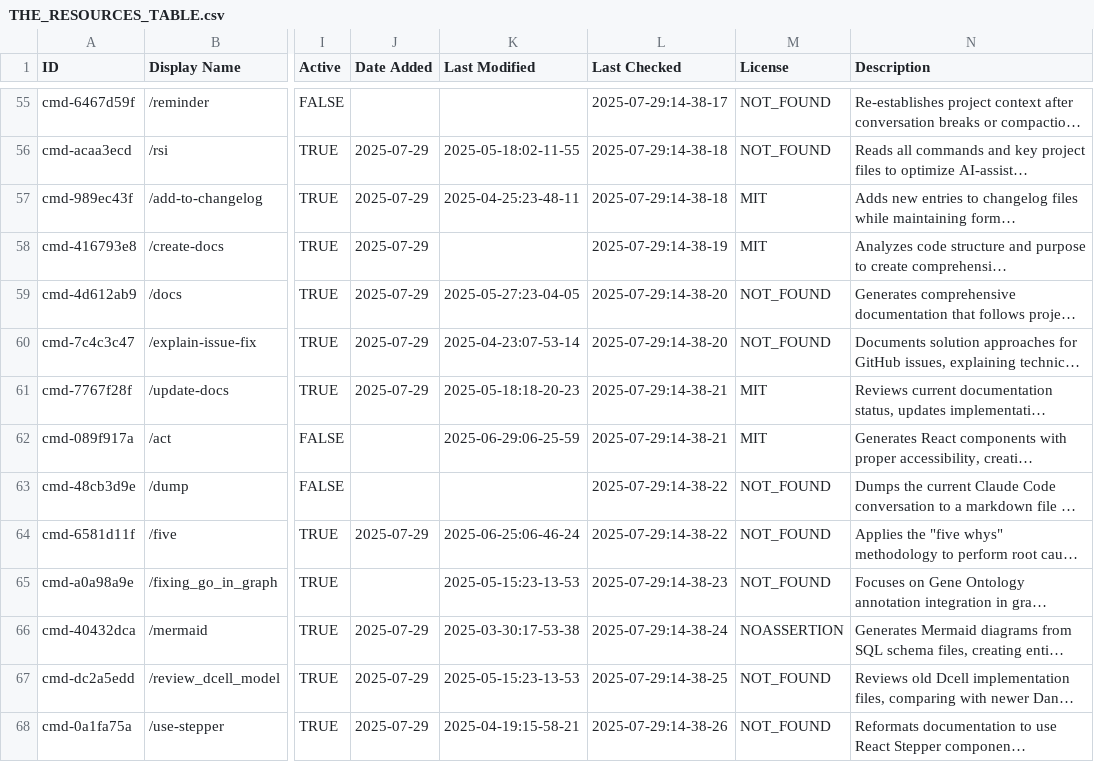
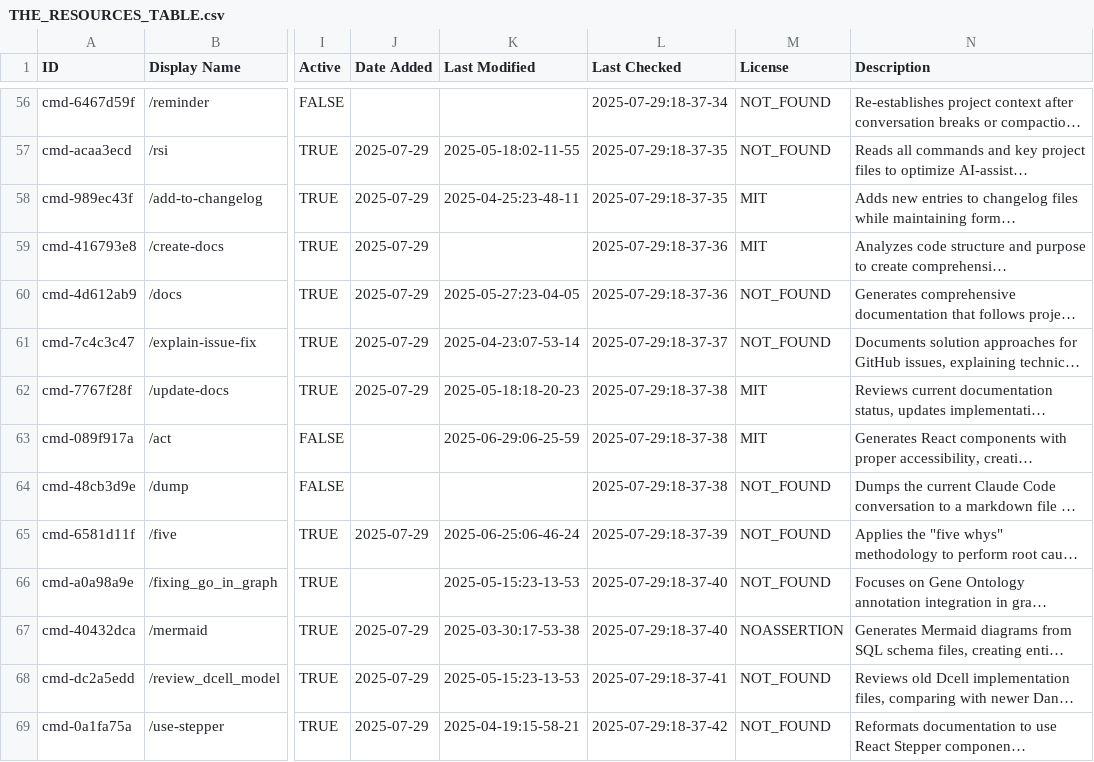
Before and after one commit to xianyu110/awesome-claude-code-zh, a CSV file: THE_RESOURCES_TABLE.csv, drawn as a sheet; only a part is shown, gaps mark what is left out; long unchanged cells end in …; addresses are those after the commit; the diff covers the shown part only; the diff names each change by its address in the sheet, - before the commit and + after, or states it on an @@ line.

```diff
--- a/THE_RESOURCES_TABLE.csv
+++ b/THE_RESOURCES_TABLE.csv
-L56 (Last Checked): 2025-07-29:14-38-17
+L56 (Last Checked): 2025-07-29:18-37-34
-L57:L58 (Last Checked): 2025-07-29:14-38-18
+L57:L58 (Last Checked): 2025-07-29:18-37-35
-L59 (Last Checked): 2025-07-29:14-38-19
+L59 (Last Checked): 2025-07-29:18-37-36
-L60 (Last Checked): 2025-07-29:14-38-20
+L60 (Last Checked): 2025-07-29:18-37-36
-L61 (Last Checked): 2025-07-29:14-38-20
+L61 (Last Checked): 2025-07-29:18-37-37
-L62:L63 (Last Checked): 2025-07-29:14-38-21
+L62:L63 (Last Checked): 2025-07-29:18-37-38
-L64 (Last Checked): 2025-07-29:14-38-22
+L64 (Last Checked): 2025-07-29:18-37-38
-L65 (Last Checked): 2025-07-29:14-38-22
+L65 (Last Checked): 2025-07-29:18-37-39
-L66 (Last Checked): 2025-07-29:14-38-23
+L66 (Last Checked): 2025-07-29:18-37-40
-L67 (Last Checked): 2025-07-29:14-38-24
+L67 (Last Checked): 2025-07-29:18-37-40
-L68 (Last Checked): 2025-07-29:14-38-25
+L68 (Last Checked): 2025-07-29:18-37-41
-L69 (Last Checked): 2025-07-29:14-38-26
+L69 (Last Checked): 2025-07-29:18-37-42
```
Also changed, not shown: 1 added row and 103 edited cells elsewhere in this file, 1 other file.
